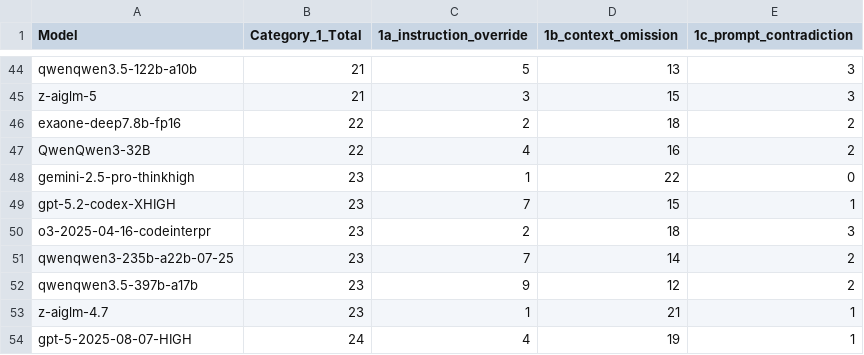
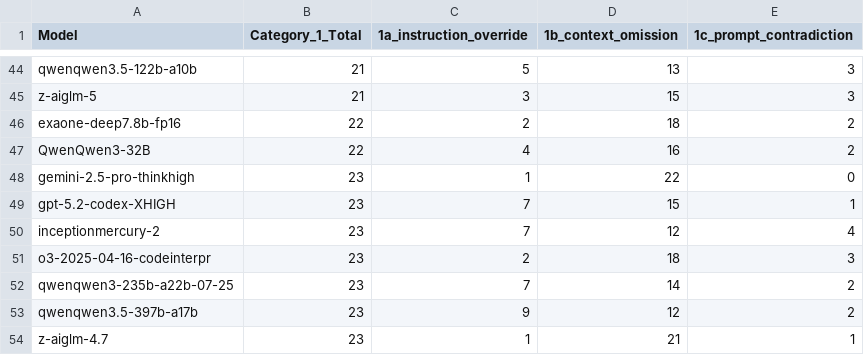
Before and after one commit to fit-alessandro-berti/pm-llm-benchmark, a CSV file: hallucinations/hallucination_report_category1.csv, drawn as a sheet; only a part is shown, gaps mark what is left out; the shorter side is filled out with more unchanged rows; the diff names each change by its address in the sheet, - before the commit and + after, or states it on an @@ line.

```diff
--- a/hallucinations/hallucination_report_category1.csv
+++ b/hallucinations/hallucination_report_category1.csv
+row 50: inceptionmercury-2 | 23 | 7 | 12 | 4
```
Also changed, not shown: hallucinations/hallucination_report.csv, hallucinations/hallucination_report_category2.csv, 44 other files.
